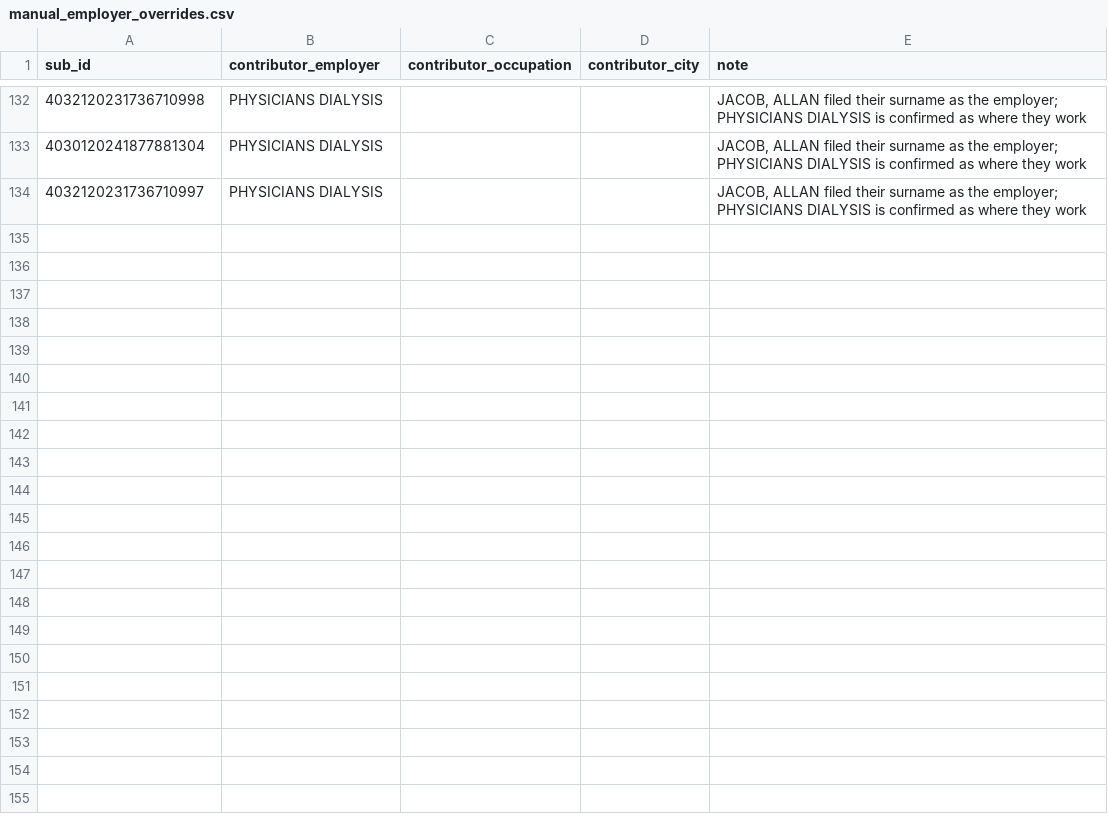
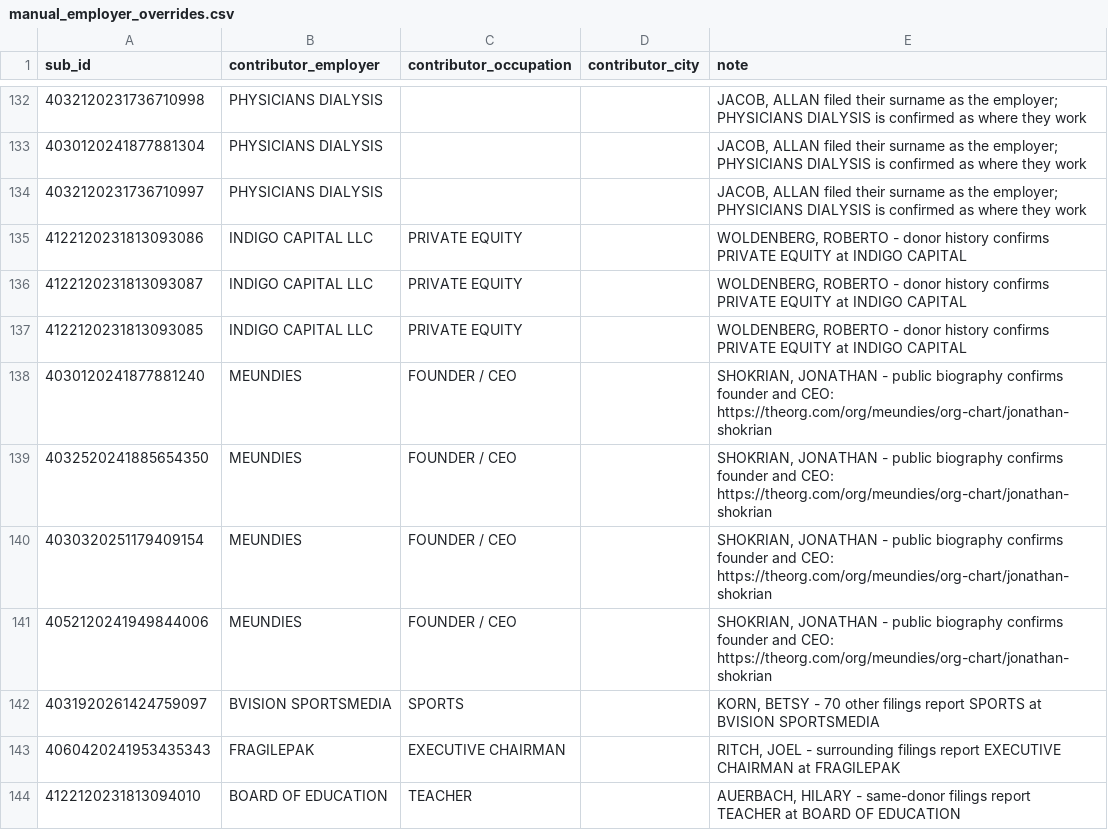
Before and after one commit to tareeqemad/fec-pipeline, a CSV file: data/manual_employer_overrides.csv, drawn as a sheet; only a part is shown, gaps mark what is left out; the diff names each change by its address in the sheet, - before the commit and + after, or states it on an @@ line.

Commit message:
Fix occupation, self-employed, and employer cleaning

```diff
--- a/data/manual_employer_overrides.csv
+++ b/data/manual_employer_overrides.csv
+row 135: 4122120231813093086 | INDIGO CAPITAL LLC | PRIVATE EQUITY |  | WOLDENBERG, ROBERTO - donor history confirms PRIVATE EQUITY at INDIGO CAPITAL
+row 136: 4122120231813093087 | INDIGO CAPITAL LLC | PRIVATE EQUITY |  | WOLDENBERG, ROBERTO - donor history confirms PRIVATE EQUITY at INDIGO CAPITAL
+row 137: 4122120231813093085 | INDIGO CAPITAL LLC | PRIVATE EQUITY |  | WOLDENBERG, ROBERTO - donor history confirms PRIVATE EQUITY at INDIGO CAPITAL
+row 138: 4030120241877881240 | MEUNDIES | FOUNDER / CEO |  | SHOKRIAN, JONATHAN - public biography confirms founder and CEO: https://theorg.com/org/meundies/org-chart/jonathan-shokrian
+row 139: 4032520241885654350 | MEUNDIES | FOUNDER / CEO |  | SHOKRIAN, JONATHAN - public biography confirms founder and CEO: https://theorg.com/org/meundies/org-chart/jonathan-shokrian
+row 140: 4030320251179409154 | MEUNDIES | FOUNDER / CEO |  | SHOKRIAN, JONATHAN - public biography confirms founder and CEO: https://theorg.com/org/meundies/org-chart/jonathan-shokrian
+row 141: 4052120241949844006 | MEUNDIES | FOUNDER / CEO |  | SHOKRIAN, JONATHAN - public biography confirms founder and CEO: https://theorg.com/org/meundies/org-chart/jonathan-shokrian
+row 142: 4031920261424759097 | BVISION SPORTSMEDIA | SPORTS |  | KORN, BETSY - 70 other filings report SPORTS at BVISION SPORTSMEDIA
+row 143: 4060420241953435343 | FRAGILEPAK | EXECUTIVE CHAIRMAN |  | RITCH, JOEL - surrounding filings report EXECUTIVE CHAIRMAN at FRAGILEPAK
+row 144: 4122120231813094010 | BOARD OF EDUCATION | TEACHER |  | AUERBACH, HILARY - same-donor filings report TEACHER at BOARD OF EDUCATION
```
Also changed, not shown: data/employer_branches.csv, data/employers.csv, 34 other files.
